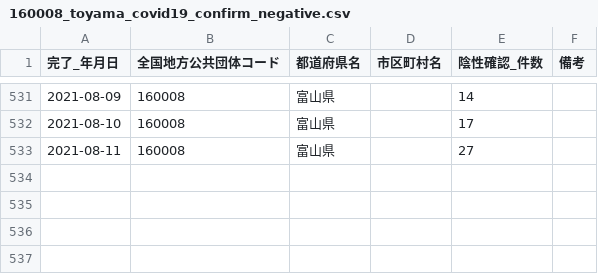
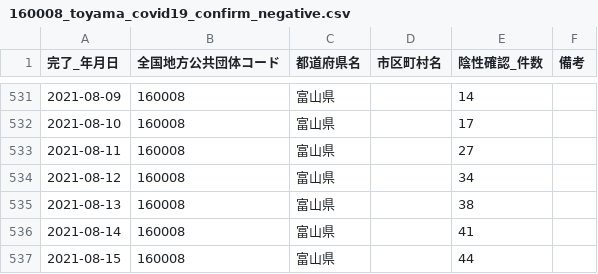
Before and after one commit to terachan0117/covid19-toyama-opendata, a CSV file: data/160008_toyama_covid19_confirm_negative.csv, drawn as a sheet; only a part is shown, gaps mark what is left out.

```diff
--- a/data/160008_toyama_covid19_confirm_negative.csv
+++ b/data/160008_toyama_covid19_confirm_negative.csv
@@ -533 +533,5 @@
 2021-08-11,160008,富山県,,27,
+2021-08-12,160008,富山県,,34,
+2021-08-13,160008,富山県,,38,
+2021-08-14,160008,富山県,,41,
+2021-08-15,160008,富山県,,44,
```
Also changed, not shown: data/160008_toyama_covid19_antigen_test_people.csv, data/160008_toyama_covid19_call_center.csv, 7 other files.
